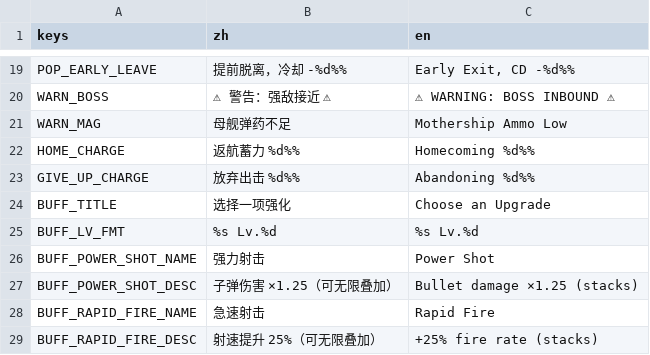
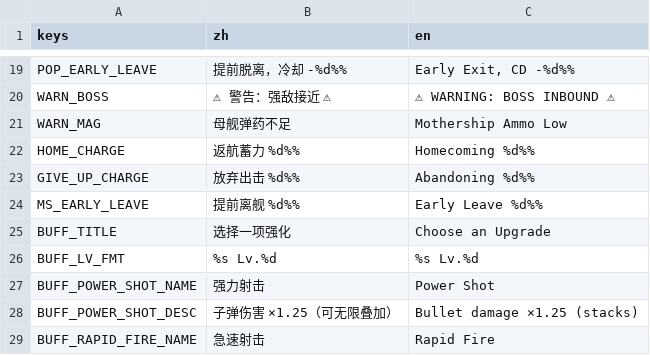
Before and after one commit to NeverToEver/InfiAir, a CSV file: data/translations.csv, drawn as a sheet; only a part is shown, gaps mark what is left out; the shorter side is filled out with more unchanged rows; the diff names each change by its address in the sheet, - before the commit and + after, or states it on an @@ line.

Commit message:
feat: 驻留母舰长按 H 提前离舰增加蓄力进度条
- 提前离舰功能本已存在(mothership.gd STAY 分支),但蓄力 2s 全程无视觉反馈;
  在 hud.gd 按既有蓄力提示模式加进度条(百分比文本+条形填充,底部居中)
- mothership 驻留期间每帧驱动 set_early_leave_charge,松手/离舰即隐藏
- 文案 MS_EARLY_LEAVE zh/en;smoke_test 提前离舰段补 3 条进度条断言
- 全量回归 12 场景 0 FAIL

```diff
--- a/data/translations.csv
+++ b/data/translations.csv
+row 24: MS_EARLY_LEAVE | 提前离舰 %d%% | Early Leave %d%%
```
Also changed, not shown: 5 other files.
